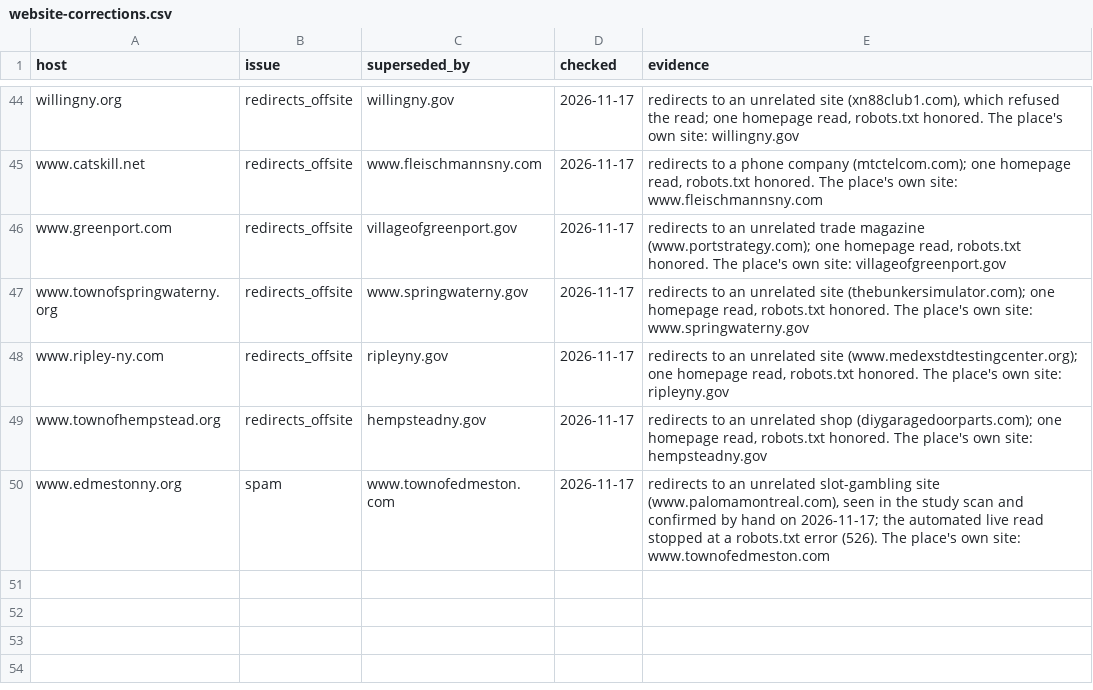
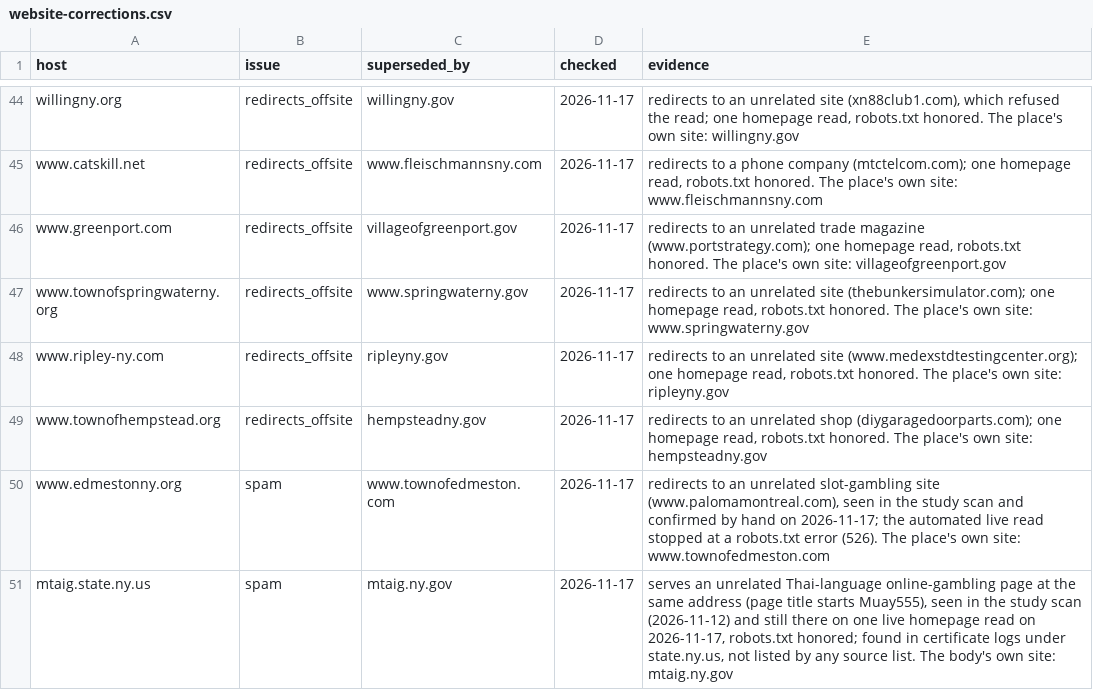
Before and after one commit to BetaNYC/ny-gov-web-registry, a CSV file: data/ai-readability/website-corrections.csv, drawn as a sheet; only a part is shown, gaps mark what is left out; the diff names each change by its address in the sheet, - before the commit and + after, or states it on an @@ line.

```diff
--- a/data/ai-readability/website-corrections.csv
+++ b/data/ai-readability/website-corrections.csv
+row 51: mtaig.state.ny.us | spam | mtaig.ny.gov | 2026-11-17 | serves an unrelated Thai-language online-gambling page at the same address (page title starts Muay555), seen in the study scan (2026-11-12) and still there on one live homepage read on 2026-11-17, robots.txt honored; found in certificate logs under state.ny.us, not listed by any source list. The body's own site: mtaig.ny.gov
```
Also changed, not shown: 7 other files.
